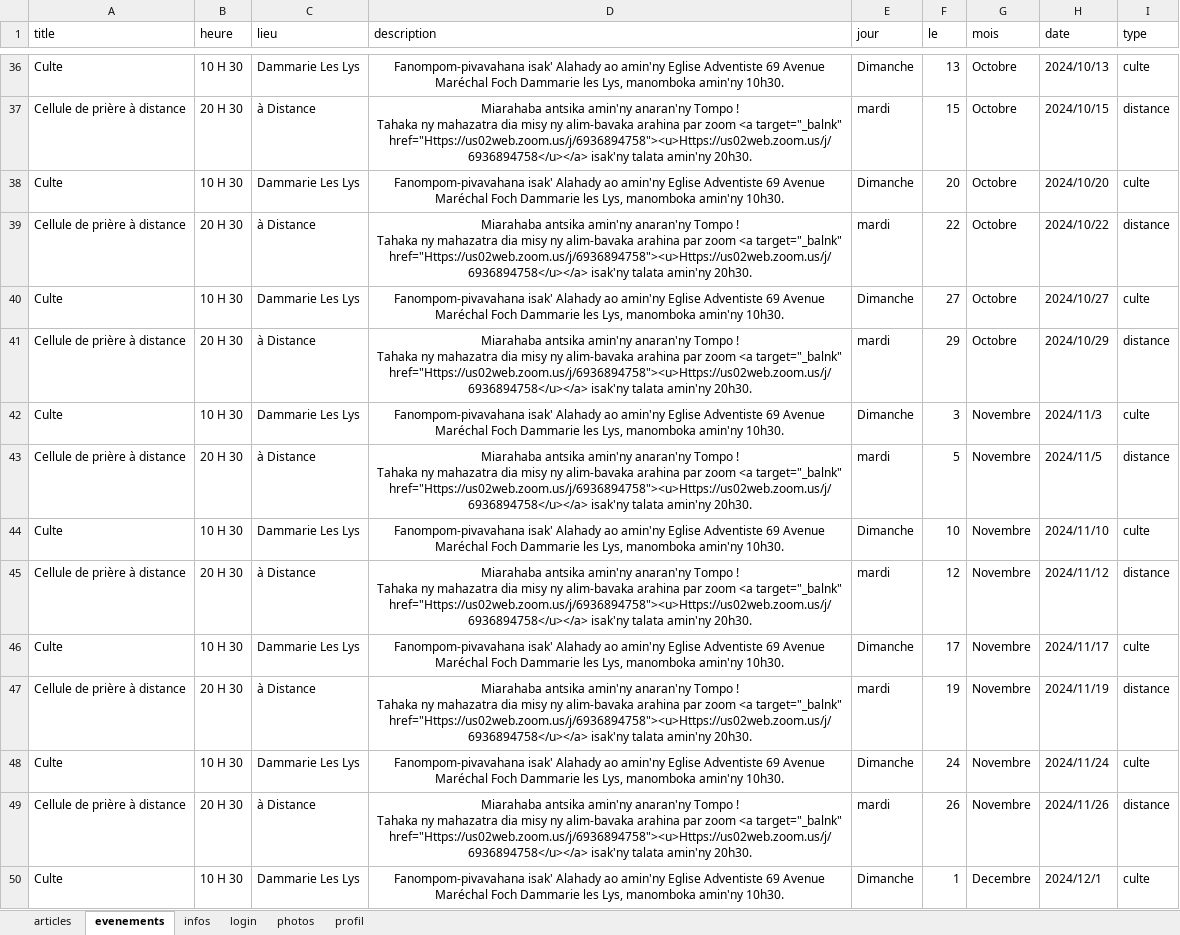
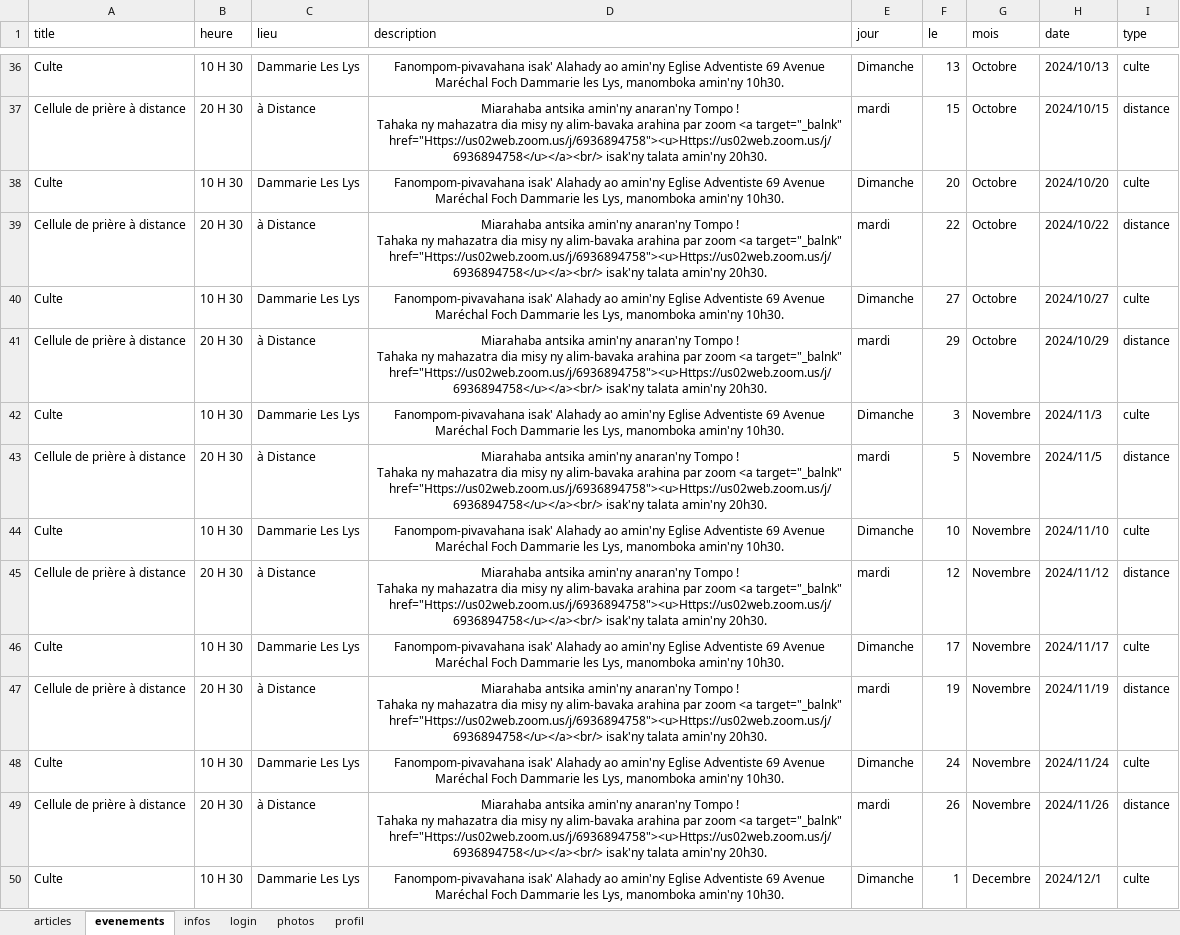
Before and after one commit to fpmadev/one, an Excel workbook: uploads/moneglisedata.xlsx, sheet evenements, drawn as a sheet; only a part is shown, gaps mark what is left out; values as stored, in another font and other column widths than the file's, no borders; the diff covers the shown part only; the diff names each change by its address in the sheet, - before the commit and + after, or states it on an @@ line.

```diff
--- a/uploads/moneglisedata.xlsx (sheet evenements)
+++ b/uploads/moneglisedata.xlsx (sheet evenements)
-D37 (description): …<a target="_balnk" href="Https://us02web.zoom.us/j/6936894758"><u>Https://us02web.zoom.us/j/6936894758</u></a> isak'ny talata…
+D37 (description): …<a target="_balnk" href="Https://us02web.zoom.us/j/6936894758"><u>Https://us02web.zoom.us/j/6936894758</u></a><br/> isak'ny talata…
-D39 (description): …<a target="_balnk" href="Https://us02web.zoom.us/j/6936894758"><u>Https://us02web.zoom.us/j/6936894758</u></a> isak'ny talata…
+D39 (description): …<a target="_balnk" href="Https://us02web.zoom.us/j/6936894758"><u>Https://us02web.zoom.us/j/6936894758</u></a><br/> isak'ny talata…
-D41 (description): …<a target="_balnk" href="Https://us02web.zoom.us/j/6936894758"><u>Https://us02web.zoom.us/j/6936894758</u></a> isak'ny talata…
+D41 (description): …<a target="_balnk" href="Https://us02web.zoom.us/j/6936894758"><u>Https://us02web.zoom.us/j/6936894758</u></a><br/> isak'ny talata…
-D43 (description): …<a target="_balnk" href="Https://us02web.zoom.us/j/6936894758"><u>Https://us02web.zoom.us/j/6936894758</u></a> isak'ny talata…
+D43 (description): …<a target="_balnk" href="Https://us02web.zoom.us/j/6936894758"><u>Https://us02web.zoom.us/j/6936894758</u></a><br/> isak'ny talata…
-D45 (description): …<a target="_balnk" href="Https://us02web.zoom.us/j/6936894758"><u>Https://us02web.zoom.us/j/6936894758</u></a> isak'ny talata…
+D45 (description): …<a target="_balnk" href="Https://us02web.zoom.us/j/6936894758"><u>Https://us02web.zoom.us/j/6936894758</u></a><br/> isak'ny talata…
-D47 (description): …<a target="_balnk" href="Https://us02web.zoom.us/j/6936894758"><u>Https://us02web.zoom.us/j/6936894758</u></a> isak'ny talata…
+D47 (description): …<a target="_balnk" href="Https://us02web.zoom.us/j/6936894758"><u>Https://us02web.zoom.us/j/6936894758</u></a><br/> isak'ny talata…
-D49 (description): …<a target="_balnk" href="Https://us02web.zoom.us/j/6936894758"><u>Https://us02web.zoom.us/j/6936894758</u></a> isak'ny talata…
+D49 (description): …<a target="_balnk" href="Https://us02web.zoom.us/j/6936894758"><u>Https://us02web.zoom.us/j/6936894758</u></a><br/> isak'ny talata…
```
Also changed, not shown: 33 edited cells elsewhere in this sheet, sheet articles, sheet profil, sheet infos.
